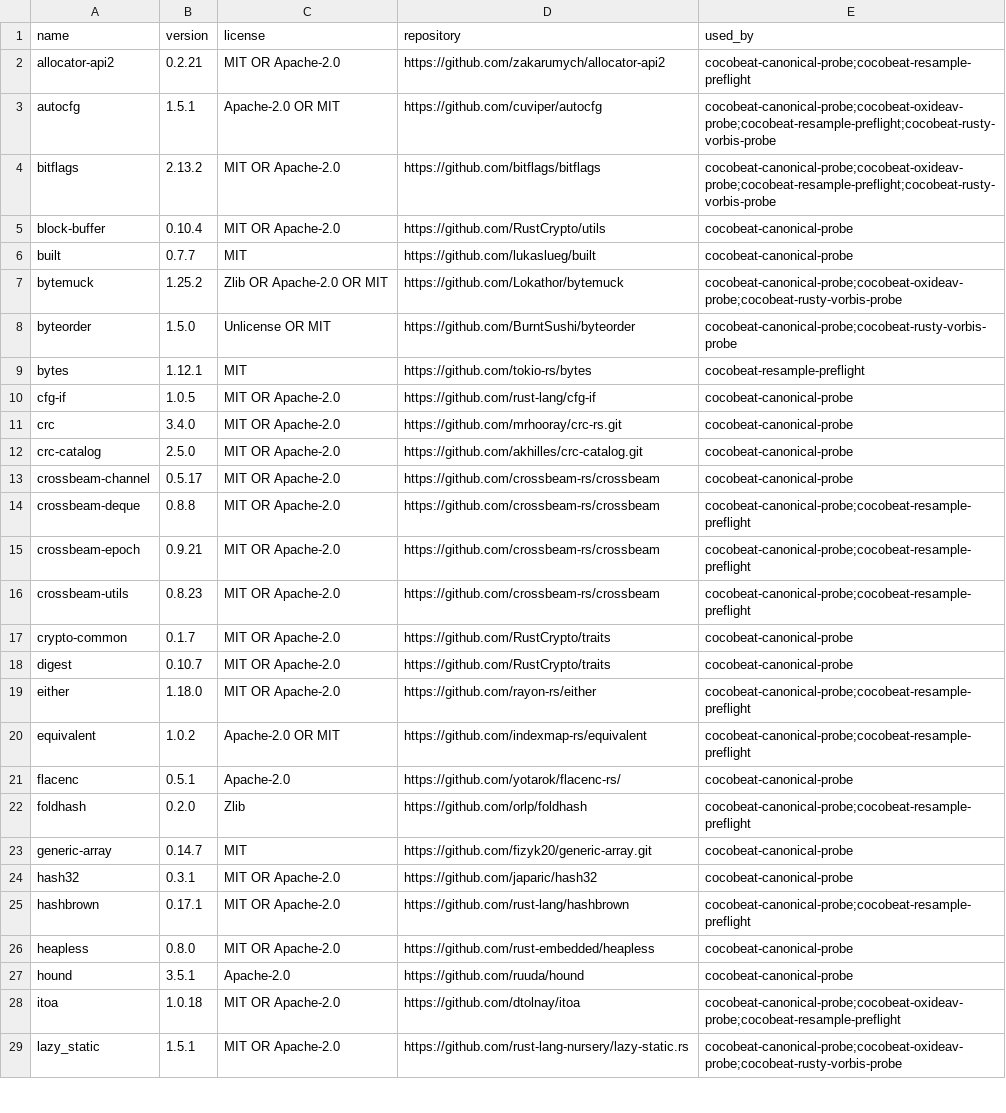
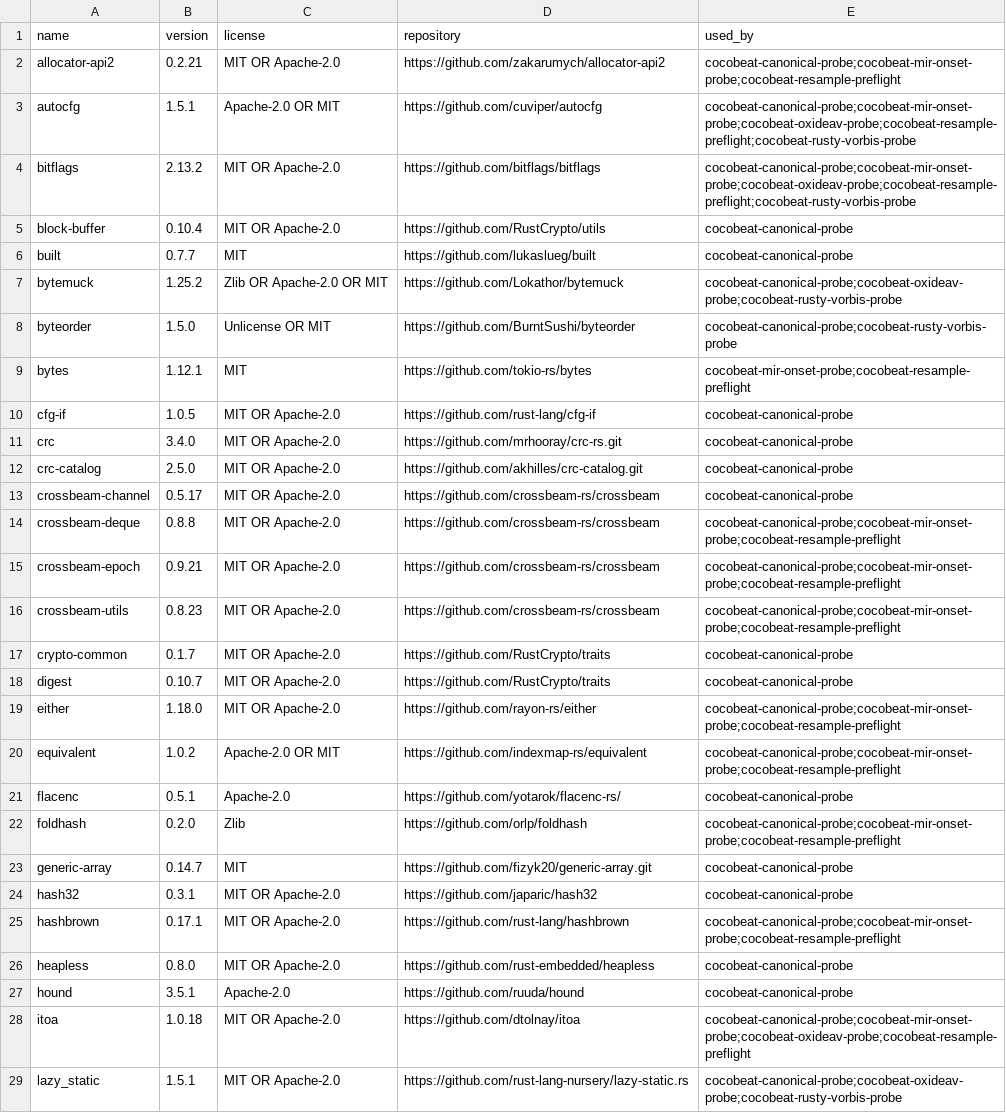
Before and after one commit to Xarth-Mai/CoCoBeat, a CSV file: licenses/CANONICAL_PROBE_DEPENDENCIES.csv, drawn as a sheet; only a part is shown; the diff covers the shown part only.

Commit message:
test(media): benchmark onset timing against independent labels

```diff
--- a/licenses/CANONICAL_PROBE_DEPENDENCIES.csv
+++ b/licenses/CANONICAL_PROBE_DEPENDENCIES.csv
@@ -1,5 +1,5 @@
 name,version,license,repository,used_by
-allocator-api2,0.2.21,MIT OR Apache-2.0,https://github.com/zakarumych/allocator-api2,cocobeat-canonical-probe;cocobeat-resample-preflight
-autocfg,1.5.1,Apache-2.0 OR MIT,https://github.com/cuviper/autocfg,cocobeat-canonical-probe;cocobeat-oxideav-probe;cocobeat-resample-preflight;cocobeat-rusty-vorbis-probe
-bitflags,2.13.2,MIT OR Apache-2.0,https://github.com/bitflags/bitflags,cocobeat-canonical-probe;cocobeat-oxideav-probe;cocobeat-resample-preflight;cocobeat-rusty-vorbis-probe
+allocator-api2,0.2.21,MIT OR Apache-2.0,https://github.com/zakarumych/allocator-api2,cocobeat-canonical-probe;cocobeat-mir-onset-probe;cocobeat-resample-preflight
+autocfg,1.5.1,Apache-2.0 OR MIT,https://github.com/cuviper/autocfg,cocobeat-canonical-probe;cocobeat-mir-onset-probe;cocobeat-oxideav-probe;cocobeat-resample-preflight;cocobeat-rusty-vorbis-probe
+bitflags,2.13.2,MIT OR Apache-2.0,https://github.com/bitflags/bitflags,cocobeat-canonical-probe;cocobeat-mir-onset-probe;cocobeat-oxideav-probe;cocobeat-resample-preflight;cocobeat-rusty-vorbis-probe
 block-buffer,0.10.4,MIT OR Apache-2.0,https://github.com/RustCrypto/utils,cocobeat-canonical-probe
@@ -8,3 +8,3 @@ bytemuck,1.25.2,Zlib OR Apache-2.0 OR MIT,https://github.com/Lokathor/bytemuck,c
 byteorder,1.5.0,Unlicense OR MIT,https://github.com/BurntSushi/byteorder,cocobeat-canonical-probe;cocobeat-rusty-vorbis-probe
-bytes,1.12.1,MIT,https://github.com/tokio-rs/bytes,cocobeat-resample-preflight
+bytes,1.12.1,MIT,https://github.com/tokio-rs/bytes,cocobeat-mir-onset-probe;cocobeat-resample-preflight
 cfg-if,1.0.5,MIT OR Apache-2.0,https://github.com/rust-lang/cfg-if,cocobeat-canonical-probe
@@ -13,17 +13,17 @@ crc-catalog,2.5.0,MIT OR Apache-2.0,https://github.com/akhilles/crc-catalog.git,
 crossbeam-channel,0.5.17,MIT OR Apache-2.0,https://github.com/crossbeam-rs/crossbeam,cocobeat-canonical-probe
-crossbeam-deque,0.8.8,MIT OR Apache-2.0,https://github.com/crossbeam-rs/crossbeam,cocobeat-canonical-probe;cocobeat-resample-preflight
-crossbeam-epoch,0.9.21,MIT OR Apache-2.0,https://github.com/crossbeam-rs/crossbeam,cocobeat-canonical-probe;cocobeat-resample-preflight
-crossbeam-utils,0.8.23,MIT OR Apache-2.0,https://github.com/crossbeam-rs/crossbeam,cocobeat-canonical-probe;cocobeat-resample-preflight
+crossbeam-deque,0.8.8,MIT OR Apache-2.0,https://github.com/crossbeam-rs/crossbeam,cocobeat-canonical-probe;cocobeat-mir-onset-probe;cocobeat-resample-preflight
+crossbeam-epoch,0.9.21,MIT OR Apache-2.0,https://github.com/crossbeam-rs/crossbeam,cocobeat-canonical-probe;cocobeat-mir-onset-probe;cocobeat-resample-preflight
+crossbeam-utils,0.8.23,MIT OR Apache-2.0,https://github.com/crossbeam-rs/crossbeam,cocobeat-canonical-probe;cocobeat-mir-onset-probe;cocobeat-resample-preflight
 crypto-common,0.1.7,MIT OR Apache-2.0,https://github.com/RustCrypto/traits,cocobeat-canonical-probe
 digest,0.10.7,MIT OR Apache-2.0,https://github.com/RustCrypto/traits,cocobeat-canonical-probe
-either,1.18.0,MIT OR Apache-2.0,https://github.com/rayon-rs/either,cocobeat-canonical-probe;cocobeat-resample-preflight
-equivalent,1.0.2,Apache-2.0 OR MIT,https://github.com/indexmap-rs/equivalent,cocobeat-canonical-probe;cocobeat-resample-preflight
+either,1.18.0,MIT OR Apache-2.0,https://github.com/rayon-rs/either,cocobeat-canonical-probe;cocobeat-mir-onset-probe;cocobeat-resample-preflight
+equivalent,1.0.2,Apache-2.0 OR MIT,https://github.com/indexmap-rs/equivalent,cocobeat-canonical-probe;cocobeat-mir-onset-probe;cocobeat-resample-preflight
 flacenc,0.5.1,Apache-2.0,https://github.com/yotarok/flacenc-rs/,cocobeat-canonical-probe
-foldhash,0.2.0,Zlib,https://github.com/orlp/foldhash,cocobeat-canonical-probe;cocobeat-resample-preflight
+foldhash,0.2.0,Zlib,https://github.com/orlp/foldhash,cocobeat-canonical-probe;cocobeat-mir-onset-probe;cocobeat-resample-preflight
 generic-array,0.14.7,MIT,https://github.com/fizyk20/generic-array.git,cocobeat-canonical-probe
 hash32,0.3.1,MIT OR Apache-2.0,https://github.com/japaric/hash32,cocobeat-canonical-probe
-hashbrown,0.17.1,MIT OR Apache-2.0,https://github.com/rust-lang/hashbrown,cocobeat-canonical-probe;cocobeat-resample-preflight
+hashbrown,0.17.1,MIT OR Apache-2.0,https://github.com/rust-lang/hashbrown,cocobeat-canonical-probe;cocobeat-mir-onset-probe;cocobeat-resample-preflight
 heapless,0.8.0,MIT OR Apache-2.0,https://github.com/rust-embedded/heapless,cocobeat-canonical-probe
 hound,3.5.1,Apache-2.0,https://github.com/ruuda/hound,cocobeat-canonical-probe
-itoa,1.0.18,MIT OR Apache-2.0,https://github.com/dtolnay/itoa,cocobeat-canonical-probe;cocobeat-oxideav-probe;cocobeat-resample-preflight
+itoa,1.0.18,MIT OR Apache-2.0,https://github.com/dtolnay/itoa,cocobeat-canonical-probe;cocobeat-mir-onset-probe;cocobeat-oxideav-probe;cocobeat-resample-preflight
 lazy_static,1.5.1,MIT OR Apache-2.0,https://github.com/rust-lang-nursery/lazy-static.rs,cocobeat-canonical-probe;cocobeat-oxideav-probe;cocobeat-rusty-vorbis-probe
```
Also changed, not shown: 1 added row and 24 edited cells elsewhere in this file, licenses/ASSET_PROVENANCE.csv, 9 other files.
